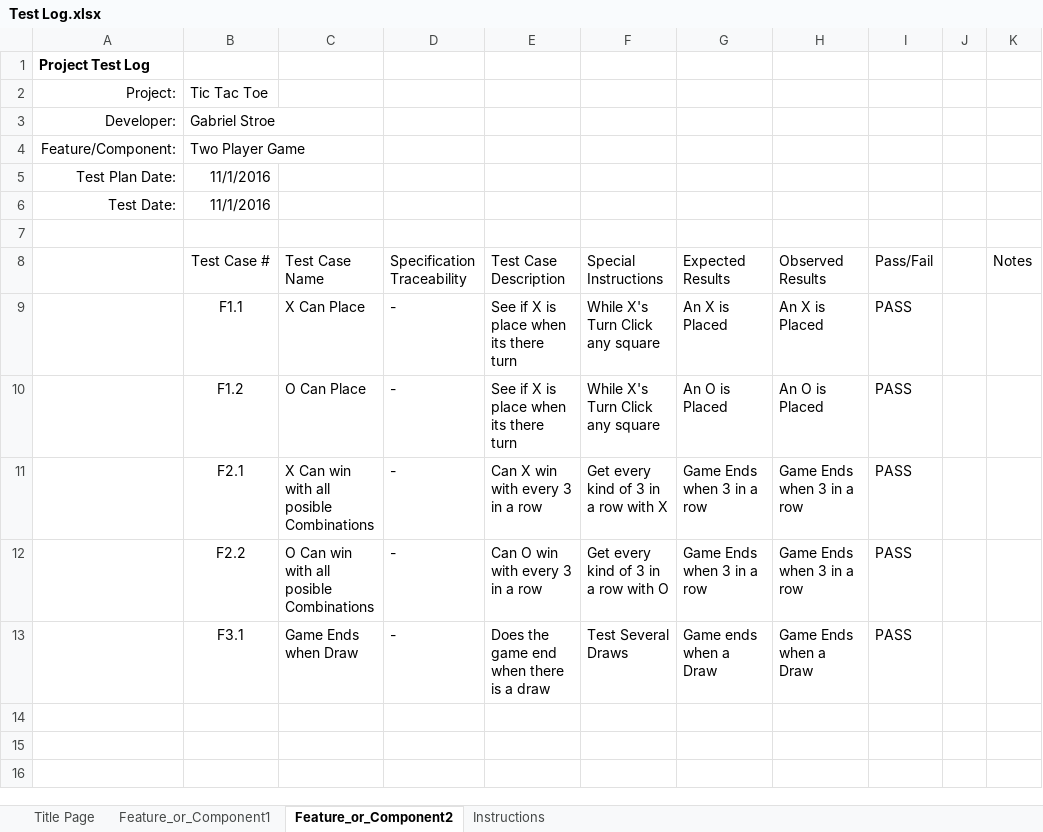
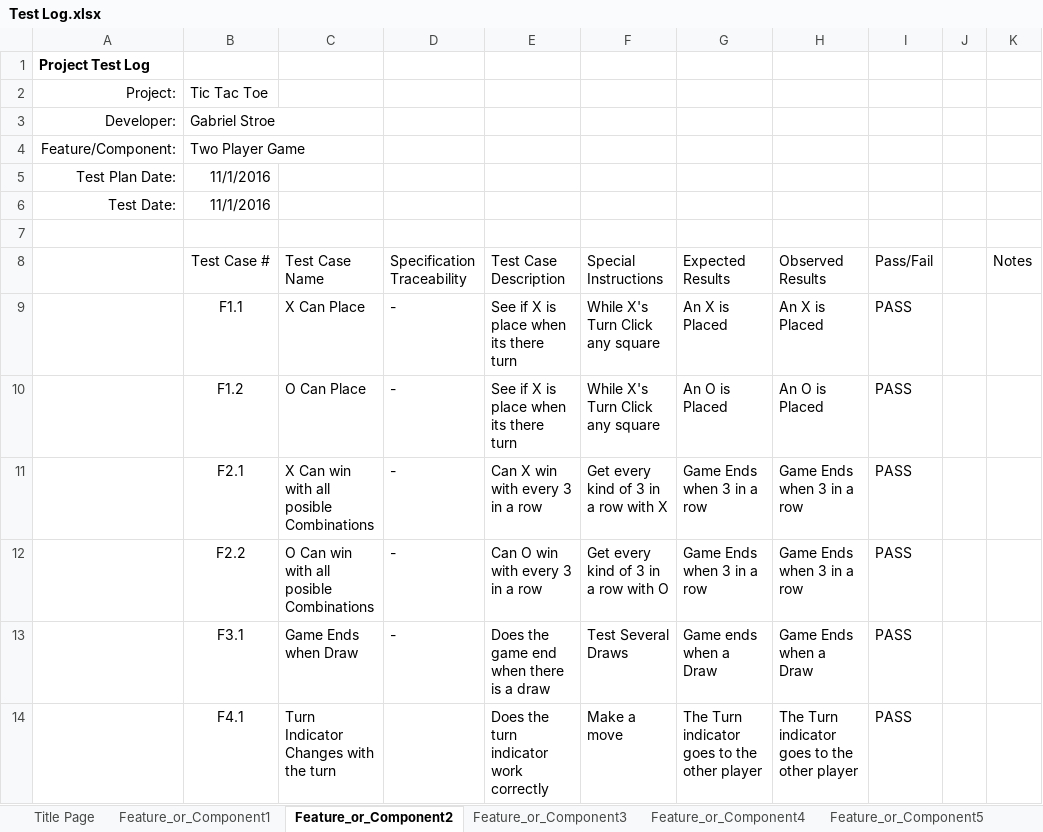
Before and after one commit to gstroe/School, an Excel workbook: SE/Project 3/Test Log.xlsx, sheet Feature_or_Component2, drawn as a sheet; values as stored, in another font and other column widths than the file's, no borders; conditional formats not drawn; the diff names each change by its address in the sheet, - before the commit and + after, or states it on an @@ line.

```diff
--- a/SE/Project 3/Test Log.xlsx (sheet Feature_or_Component2)
+++ b/SE/Project 3/Test Log.xlsx (sheet Feature_or_Component2)
+sheet tab: Feature_or_Component3
+sheet tab: Feature_or_Component4
+sheet tab: Feature_or_Component5
+row 14:  | F4.1 | Turn Indicator Changes with the turn |  | Does the turn indicator work correctly | Make a move | The Turn indicator goes to the other player | The Turn indicator goes to the other player | PASS
```
Also changed, not shown: sheet Title Page, SE/Project 3/Process Checklist.xlsx, SE/Project 3/Project Log.xlsx, 20 other files.
